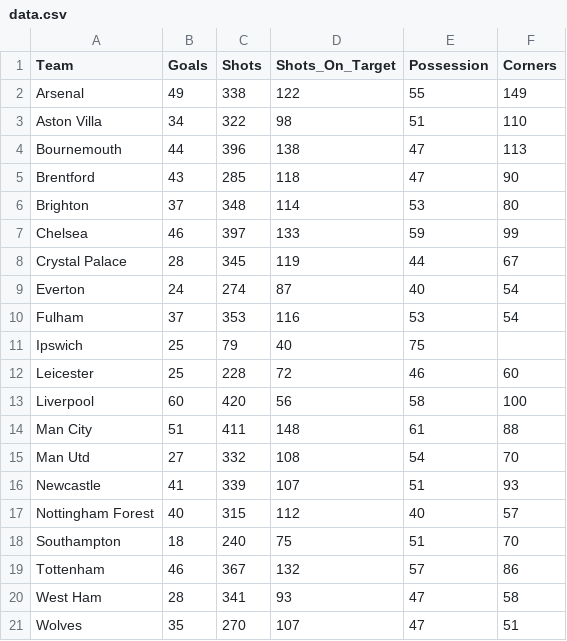
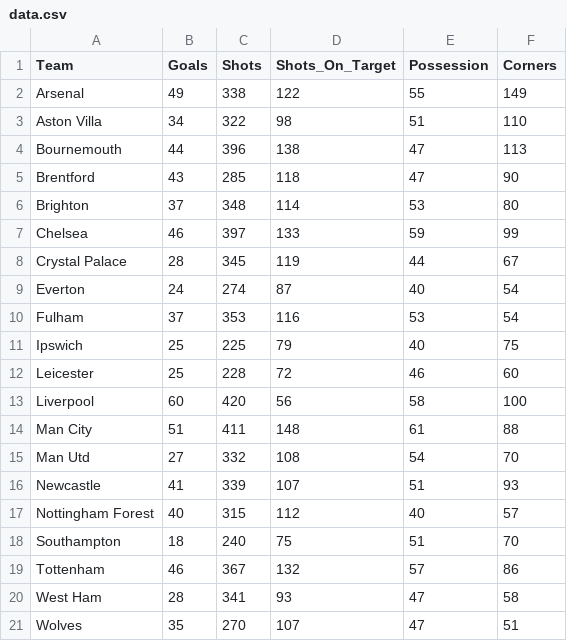
Before and after one commit to JVWC03/Bar-Charts, a CSV file: Barchart/data/data.csv, drawn as a sheet.

```diff
--- a/Barchart/data/data.csv
+++ b/Barchart/data/data.csv
@@ -10,3 +10,3 @@ Everton,24,274,87,40,54
 Fulham,37,353,116,53,54
-Ipswich,25,79,40,75
+Ipswich,25,225,79,40,75
 Leicester,25,228,72,46,60
```
Also changed, not shown: 3 other files.
